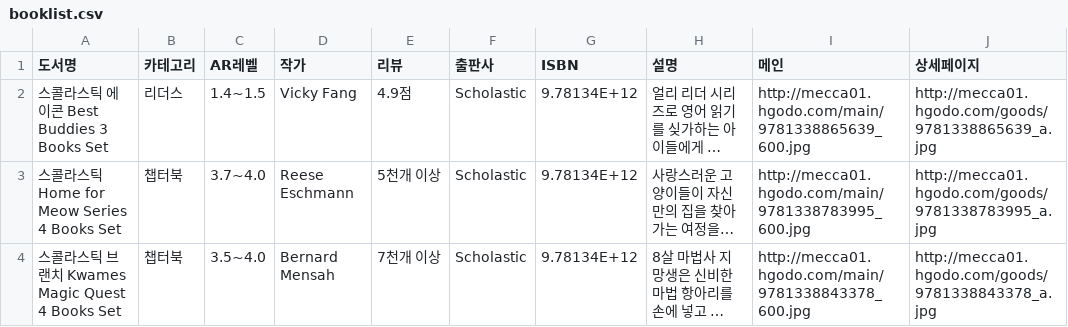
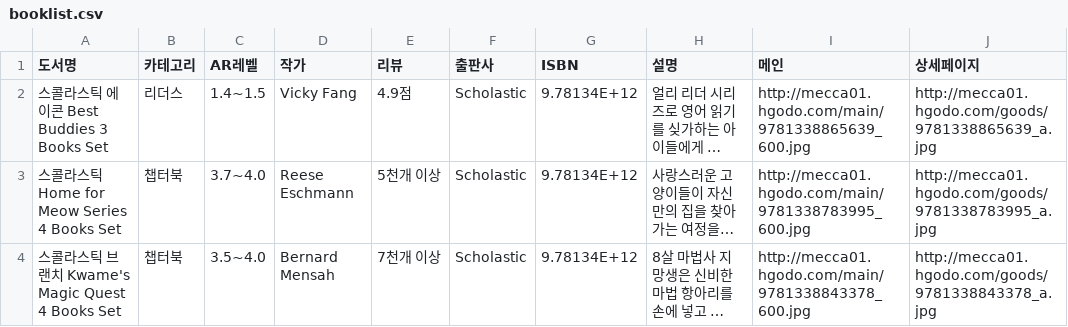
Before and after one commit to BOOKMECCA/BOOKMECCA, a CSV file: booklist.csv, drawn as a sheet; long unchanged cells end in …; the diff names each change by its address in the sheet, - before the commit and + after, or states it on an @@ line.

Commit message:
Add files via upload

```diff
--- a/booklist.csv
+++ b/booklist.csv
-A4 (도서명): 스콜라스틱 브랜치 Kwames Magic Quest 4 Books Set
+A4 (도서명): 스콜라스틱 브랜치 Kwame's Magic Quest 4 Books Set
```
